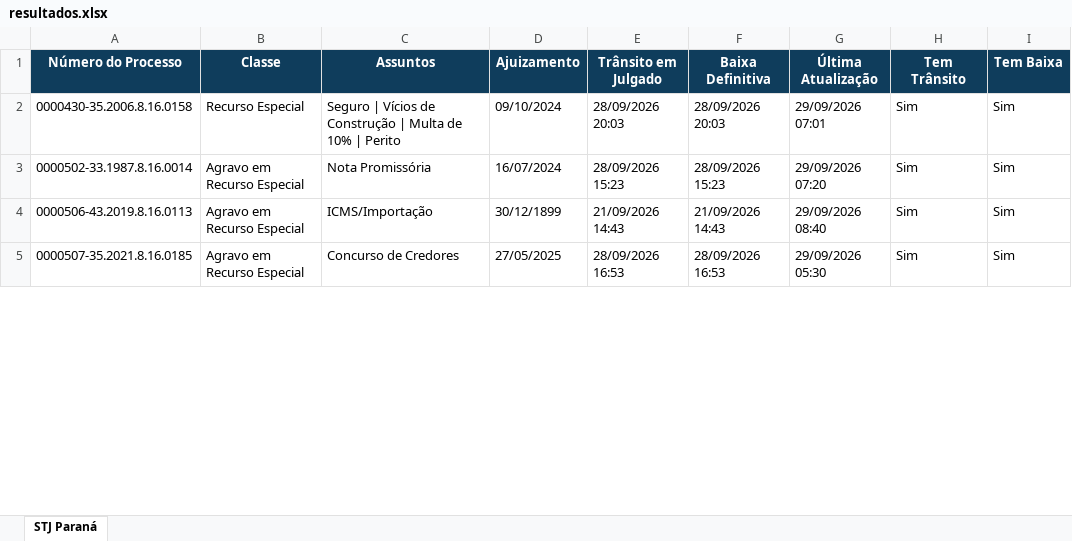
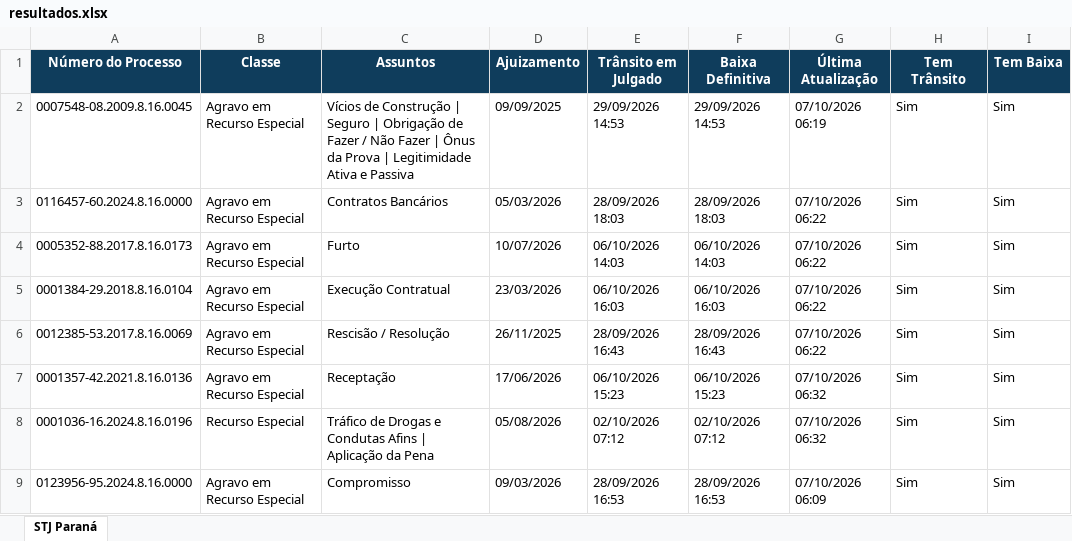
Before and after one commit to narleysousa/Consulta-STJ, an Excel workbook: docs/resultados.xlsx, sheet STJ Paraná, drawn as a sheet; only a part is shown; values as stored, in another font and other column widths than the file's, no borders; addresses are those after the commit; the diff covers the shown part only; the diff names each change by its address in the sheet, - before the commit and + after, or states it on an @@ line.

```diff
--- a/docs/resultados.xlsx (sheet STJ Paraná)
+++ b/docs/resultados.xlsx (sheet STJ Paraná)
-A2 (Número do Processo): 0000430-35.2006.8.16.0158
+A2 (Número do Processo): 0007548-08.2009.8.16.0045
-B2 (Classe): Recurso Especial
+B2 (Classe): Agravo em Recurso Especial
-C2 (Assuntos): Seguro | Vícios de Construção | Multa de 10% | Perito
+C2 (Assuntos): Vícios de Construção | Seguro | Obrigação de Fazer / Não Fazer | Ônus da Prova | Legitimidade Ativa e Passiva
-D2 (Ajuizamento): 09/10/2024
+D2 (Ajuizamento): 09/09/2025
-E2 (Trânsito em Julgado): 28/09/2026 20:03
+E2 (Trânsito em Julgado): 29/09/2026 14:53
-F2 (Baixa Definitiva): 28/09/2026 20:03
+F2 (Baixa Definitiva): 29/09/2026 14:53
-G2 (Última Atualização): 29/09/2026 07:01
+G2 (Última Atualização): 07/10/2026 06:19
-A3 (Número do Processo): 0000502-33.1987.8.16.0014
+A3 (Número do Processo): 0116457-60.2024.8.16.0000
-C3 (Assuntos): Nota Promissória
+C3 (Assuntos): Contratos Bancários
-D3 (Ajuizamento): 16/07/2024
+D3 (Ajuizamento): 05/03/2026
-E3 (Trânsito em Julgado): 28/09/2026 15:23
+E3 (Trânsito em Julgado): 28/09/2026 18:03
-F3 (Baixa Definitiva): 28/09/2026 15:23
+F3 (Baixa Definitiva): 28/09/2026 18:03
-G3 (Última Atualização): 29/09/2026 07:20
+G3 (Última Atualização): 07/10/2026 06:22
+row 4: 0005352-88.2017.8.16.0173 | Agravo em Recurso Especial | Furto | 10/07/2026 | 06/10/2026 14:03 | 06/10/2026 14:03 | 07/10/2026 06:22 | Sim | Sim
+row 5: 0001384-29.2018.8.16.0104 | Agravo em Recurso Especial | Execução Contratual | 23/03/2026 | 06/10/2026 16:03 | 06/10/2026 16:03 | 07/10/2026 06:22 | Sim | Sim
-A6 (Número do Processo): 0000506-43.2019.8.16.0113
+A6 (Número do Processo): 0012385-53.2017.8.16.0069
-C6 (Assuntos): ICMS/Importação
+C6 (Assuntos): Rescisão / Resolução
-D6 (Ajuizamento): 30/12/1899
+D6 (Ajuizamento): 26/11/2025
-E6 (Trânsito em Julgado): 21/09/2026 14:43
+E6 (Trânsito em Julgado): 28/09/2026 16:43
-F6 (Baixa Definitiva): 21/09/2026 14:43
+F6 (Baixa Definitiva): 28/09/2026 16:43
-G6 (Última Atualização): 29/09/2026 08:40
+G6 (Última Atualização): 07/10/2026 06:22
+row 7: 0001357-42.2021.8.16.0136 | Agravo em Recurso Especial | Receptação | 17/06/2026 | 06/10/2026 15:23 | 06/10/2026 15:23 | 07/10/2026 06:32 | Sim | Sim
+row 8: 0001036-16.2024.8.16.0196 | Recurso Especial | Tráfico de Drogas e Condutas Afins | Aplicação da Pena | 05/08/2026 | 02/10/2026 07:12 | 02/10/2026 07:12 | 07/10/2026 06:32 | Sim | Sim
-A9 (Número do Processo): 0000507-35.2021.8.16.0185
+A9 (Número do Processo): 0123956-95.2024.8.16.0000
-C9 (Assuntos): Concurso de Credores
+C9 (Assuntos): Compromisso
-D9 (Ajuizamento): 27/05/2025
+D9 (Ajuizamento): 09/03/2026
-G9 (Última Atualização): 29/09/2026 05:30
+G9 (Última Atualização): 07/10/2026 06:09
```
Also changed, not shown: 41 added rows, 32 removed rows, 1 moved row and 272 edited cells elsewhere in this sheet, 2 other files.
